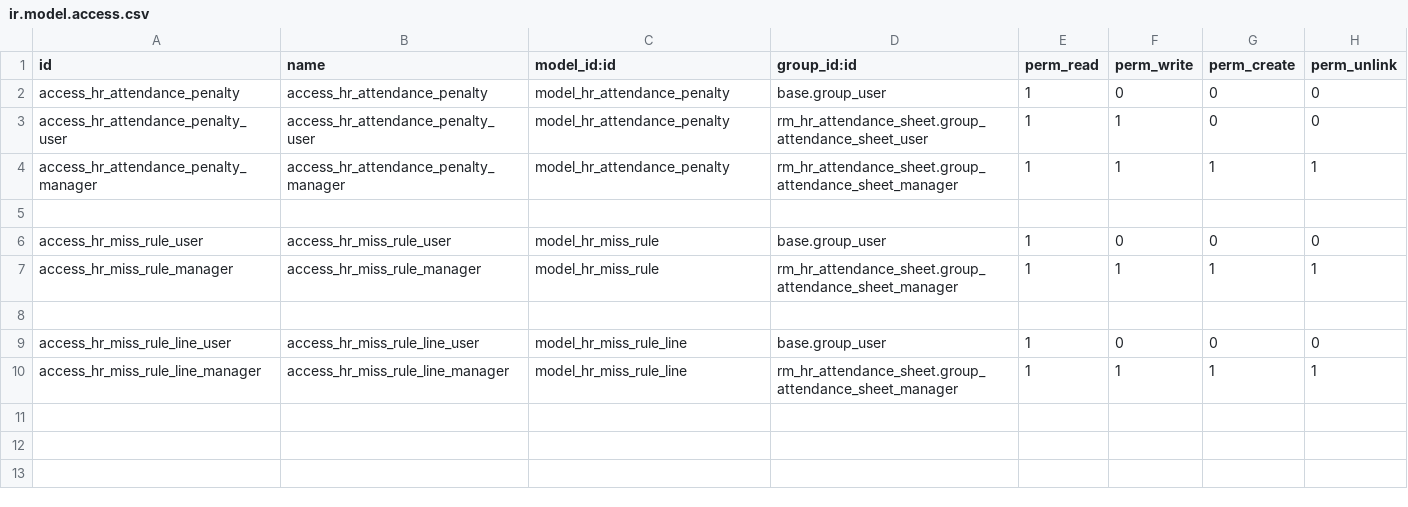
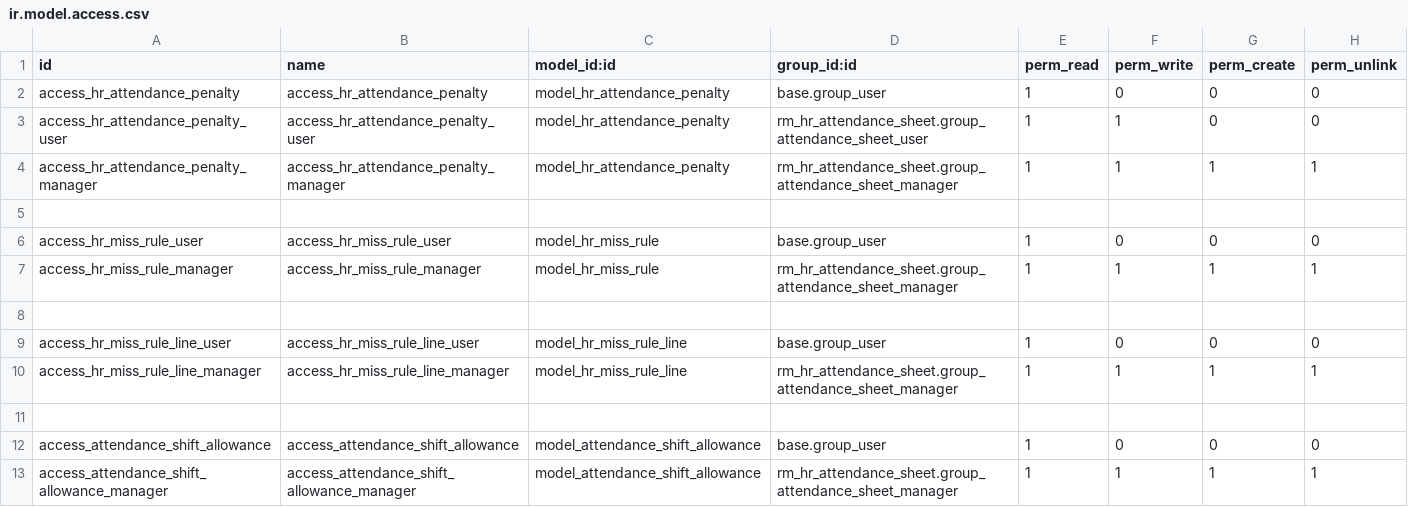
Before and after one commit to nooregy/production, a CSV file: surgi_attendance_sheet/security/ir.model.access.csv, drawn as a sheet; the diff names each change by its address in the sheet, - before the commit and + after, or states it on an @@ line.

Commit message:
shift_allowance

```diff
--- a/surgi_attendance_sheet/security/ir.model.access.csv
+++ b/surgi_attendance_sheet/security/ir.model.access.csv
+row 11: (empty)
+row 12: access_attendance_shift_allowance | access_attendance_shift_allowance | model_attendance_shift_allowance | base.group_user | 1 | 0 | 0 | 0
+row 13: access_attendance_shift_allowance_manager | access_attendance_shift_allowance_manager | model_attendance_shift_allowance | rm_hr_attendance_sheet.group_attendance_sheet_manager | 1 | 1 | 1 | 1
```
Also changed, not shown: 6 other files.
